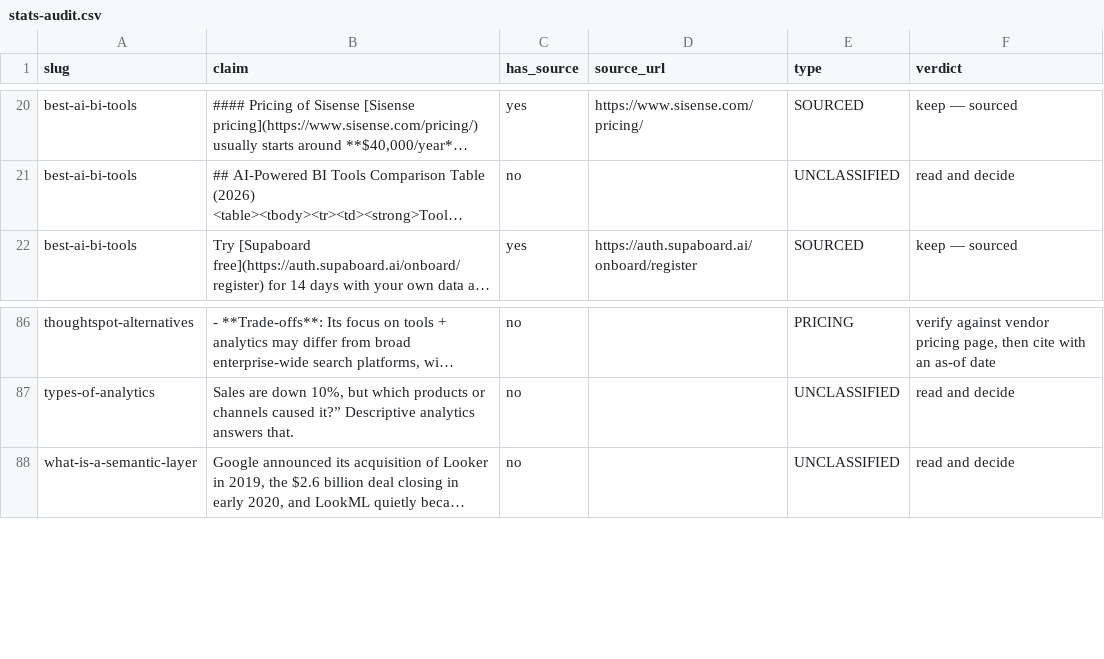
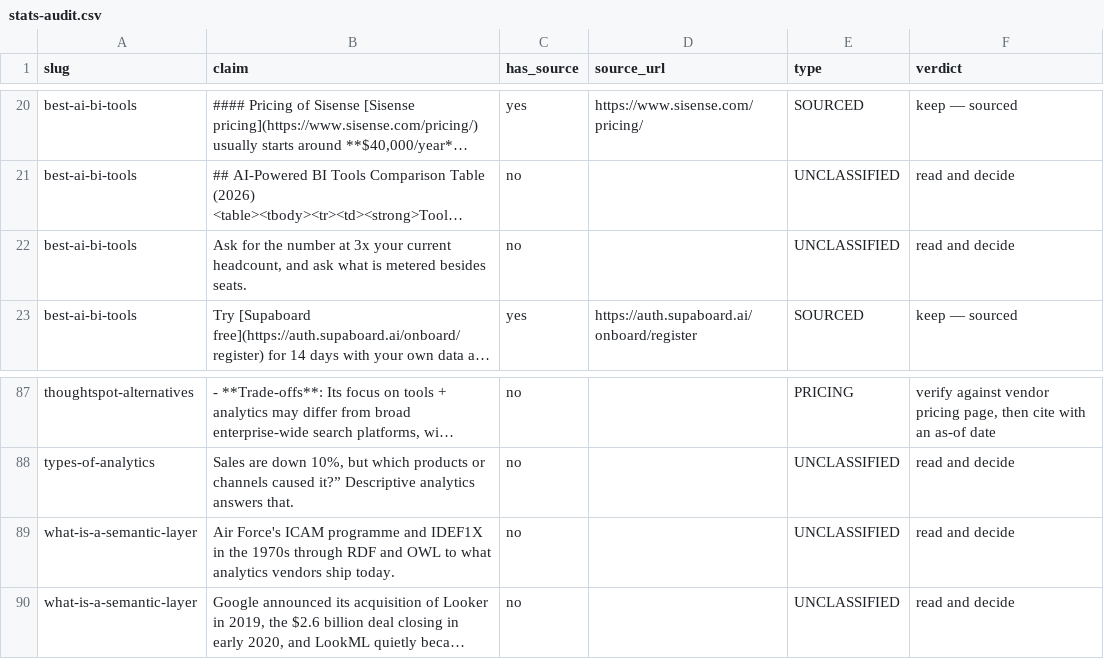
Before and after one commit to Supaboard-AI/supaboard-content, a CSV file: migration/stats-audit.csv, drawn as a sheet; only a part is shown, gaps mark what is left out; long unchanged cells end in …; the diff names each change by its address in the sheet, - before the commit and + after, or states it on an @@ line.

```diff
--- a/migration/stats-audit.csv
+++ b/migration/stats-audit.csv
+row 22: best-ai-bi-tools | Ask for the number at 3x your current headcount, and ask what is metered besides seats. | no |  | UNCLASSIFIED | read and decide
+row 89: what-is-a-semantic-layer | Air Force's ICAM programme and IDEF1X in the 1970s through RDF and OWL to what analytics vendors ship today. | no |  | UNCLASSIFIED | read and decide
```
Also changed, not shown: 1 other file.
